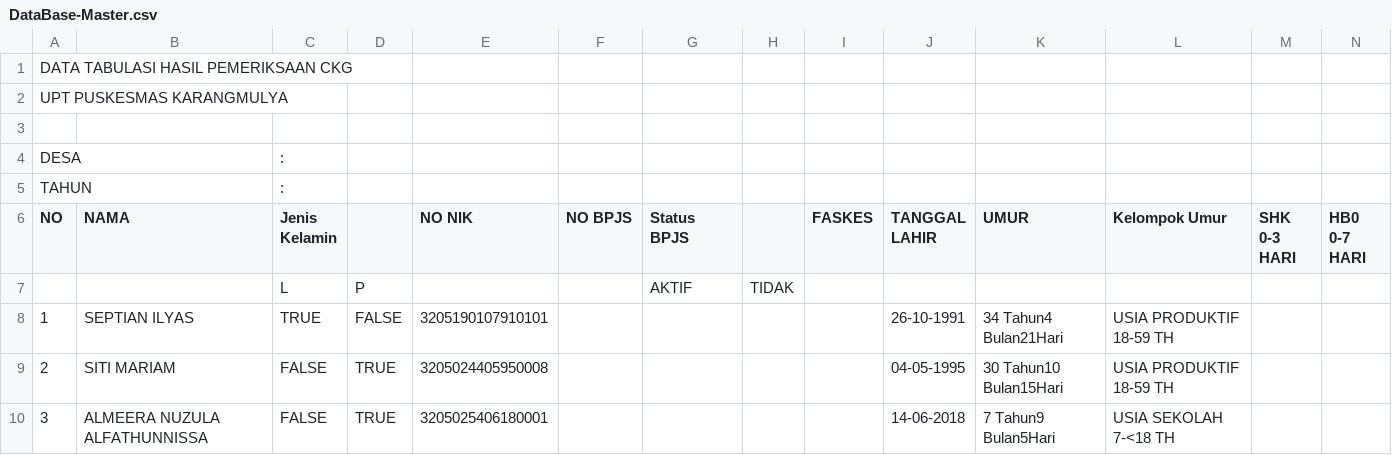
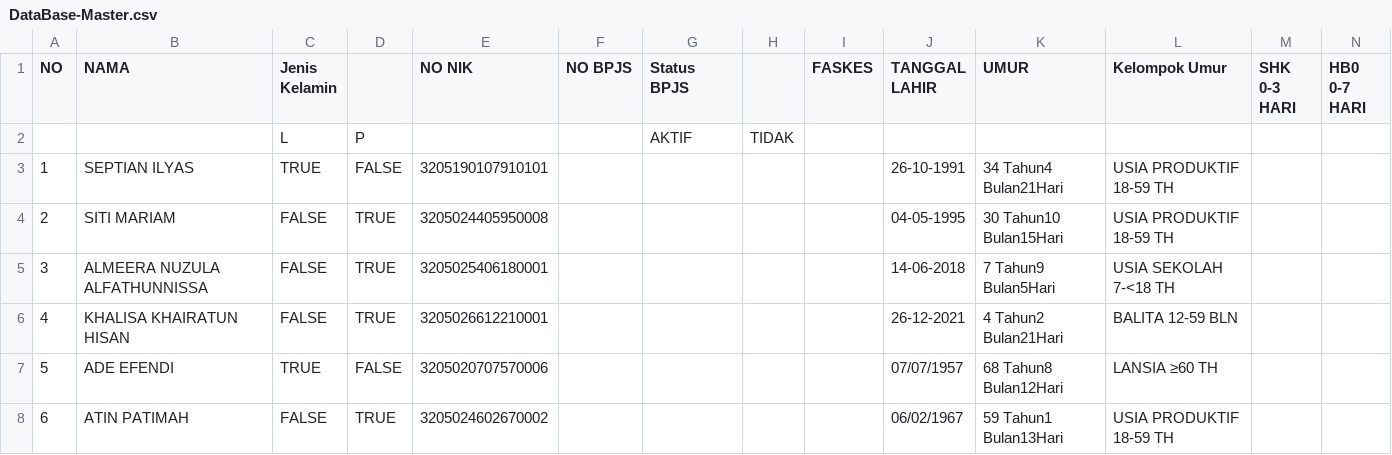
Before and after one commit to pkmkarangmulya/Tabulasi-Data, a CSV file: DataBase-Master.csv, drawn as a sheet; only a part is shown; the shorter side is filled out with more unchanged rows; rows hold the shown columns only; the diff names each change by its address in the sheet, - before the commit and + after, or states it on an @@ line.

Commit message:
Update DataBase-Master.csv

```diff
--- a/DataBase-Master.csv
+++ b/DataBase-Master.csv
-row 1: DATA TABULASI HASIL PEMERIKSAAN CKG
-row 2: UPT PUSKESMAS KARANGMULYA
-row 3: (empty)
-row 4: DESA |  | :
-row 5: TAHUN |  | :
```
